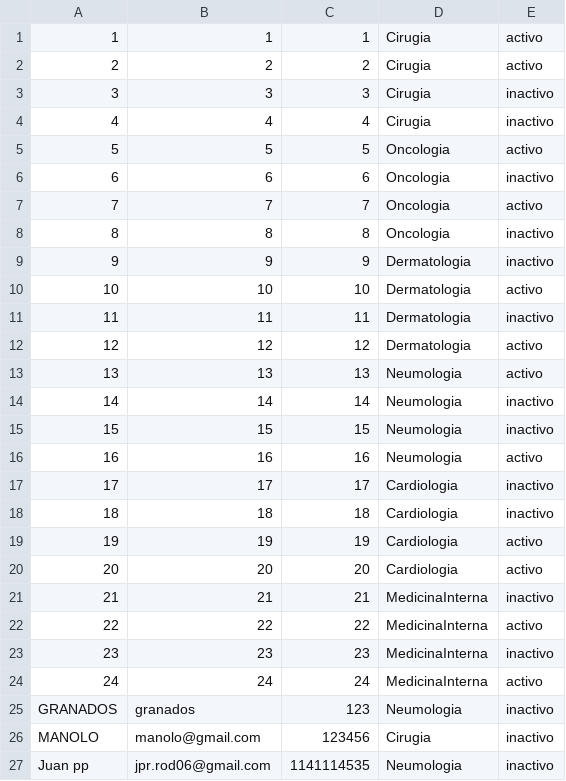
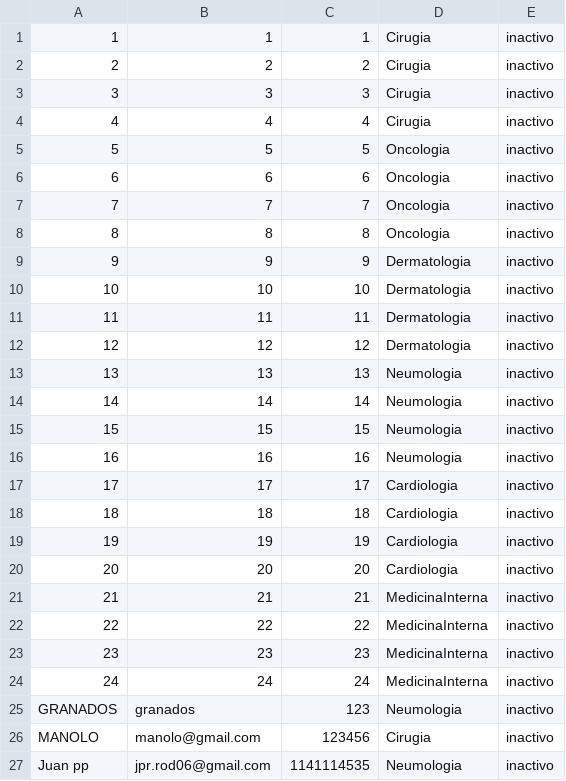
Before and after one commit to JuanDavidG31/Proyecto1, a CSV file: La_granja_del_pollo_la_Cachama_y_la_marmota_ProyectoFinal/data/doctor.csv, drawn as a sheet.

```diff
--- a/La_granja_del_pollo_la_Cachama_y_la_marmota_ProyectoFinal/data/doctor.csv
+++ b/La_granja_del_pollo_la_Cachama_y_la_marmota_ProyectoFinal/data/doctor.csv
@@ -1,25 +1,25 @@
-1;1;1;Cirugia;activo;
-2;2;2;Cirugia;activo;
+1;1;1;Cirugia;inactivo;
+2;2;2;Cirugia;inactivo;
 3;3;3;Cirugia;inactivo;
 4;4;4;Cirugia;inactivo;
-5;5;5;Oncologia;activo;
+5;5;5;Oncologia;inactivo;
 6;6;6;Oncologia;inactivo;
-7;7;7;Oncologia;activo;
+7;7;7;Oncologia;inactivo;
 8;8;8;Oncologia;inactivo;
 9;9;9;Dermatologia;inactivo;
-10;10;10;Dermatologia;activo;
+10;10;10;Dermatologia;inactivo;
 11;11;11;Dermatologia;inactivo;
-12;12;12;Dermatologia;activo;
-13;13;13;Neumologia;activo;
+12;12;12;Dermatologia;inactivo;
+13;13;13;Neumologia;inactivo;
 14;14;14;Neumologia;inactivo;
 15;15;15;Neumologia;inactivo;
-16;16;16;Neumologia;activo;
+16;16;16;Neumologia;inactivo;
 17;17;17;Cardiologia;inactivo;
 18;18;18;Cardiologia;inactivo;
-19;19;19;Cardiologia;activo;
-20;20;20;Cardiologia;activo;
+19;19;19;Cardiologia;inactivo;
+20;20;20;Cardiologia;inactivo;
 21;21;21;MedicinaInterna;inactivo;
-22;22;22;MedicinaInterna;activo;
+22;22;22;MedicinaInterna;inactivo;
 23;23;23;MedicinaInterna;inactivo;
-24;24;24;MedicinaInterna;activo;
+24;24;24;MedicinaInterna;inactivo;
 GRANADOS;granados;123;Neumologia;inactivo;
```
Also changed, not shown: La_granja_del_pollo_la_Cachama_y_la_marmota_ProyectoFinal/data/shifts.csv, La_granja_del_pollo_la_Cachama_y_la_marmota_ProyectoFinal/data/shiftsReport.csv, 8 other files.
